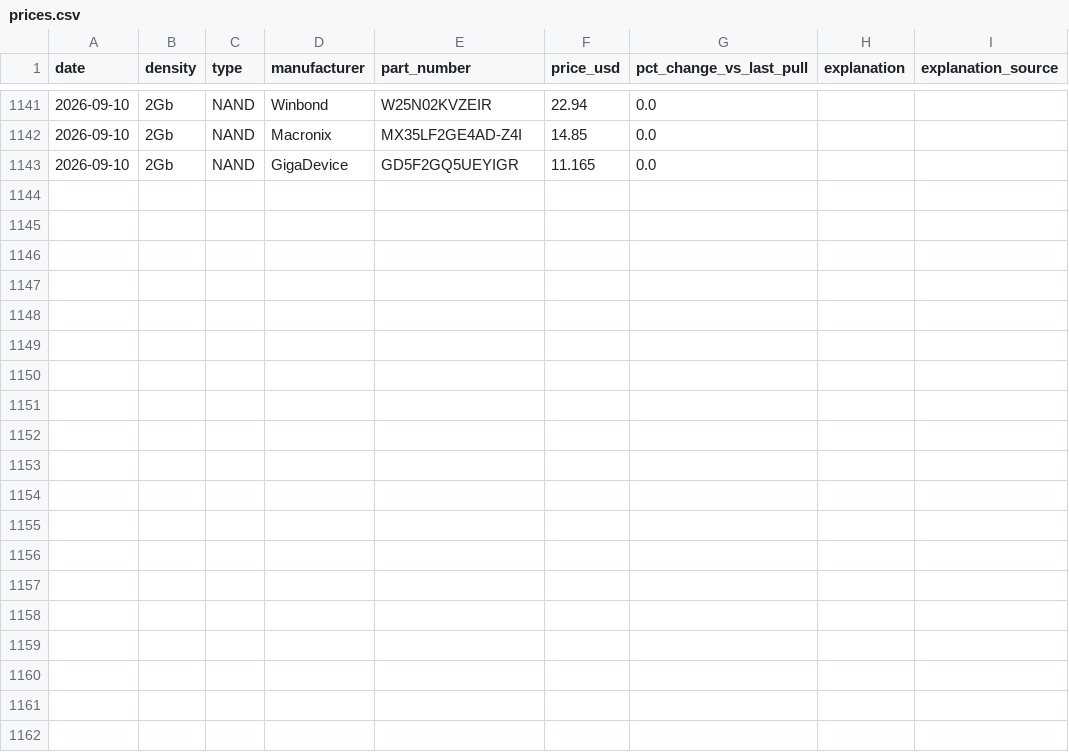
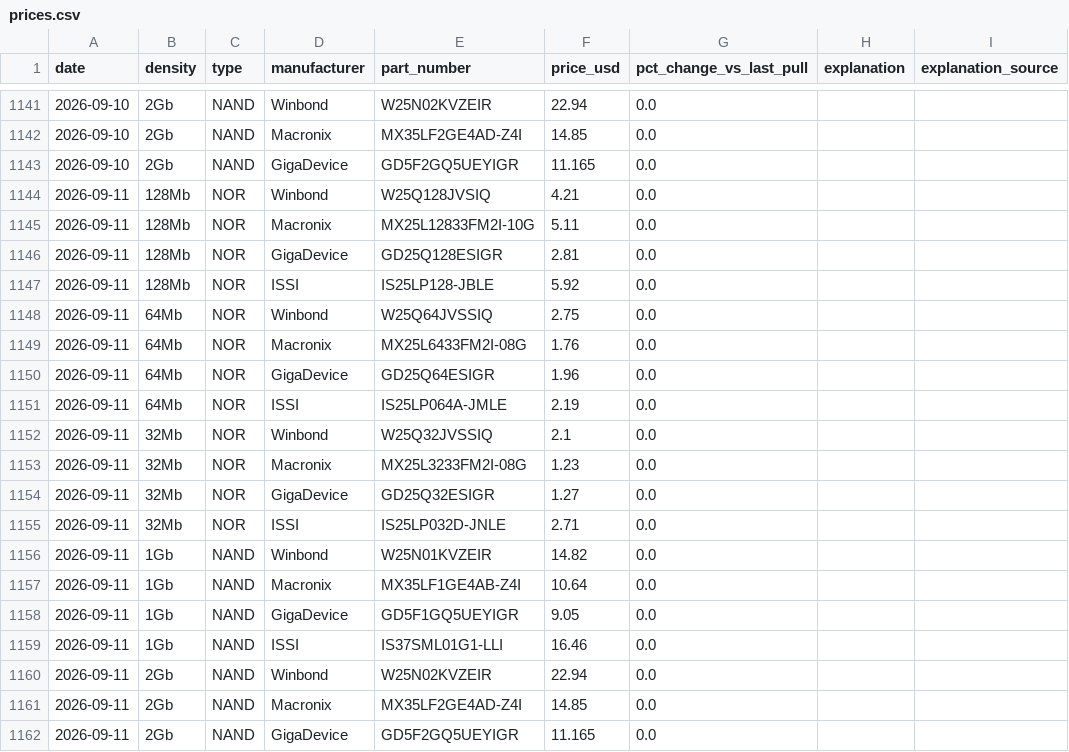
Before and after one commit to dpark0307/winbond-tracker-final, a CSV file: prices.csv, drawn as a sheet; only a part is shown, gaps mark what is left out.

```diff
--- a/prices.csv
+++ b/prices.csv
@@ -1143 +1143,20 @@ date,density,type,manufacturer,part_number,price_usd,pct_change_vs_last_pull,exp
 2026-09-10,2Gb,NAND,GigaDevice,GD5F2GQ5UEYIGR,11.165,0.0,,
+2026-09-11,128Mb,NOR,Winbond,W25Q128JVSIQ,4.21,0.0,,
+2026-09-11,128Mb,NOR,Macronix,MX25L12833FM2I-10G,5.11,0.0,,
+2026-09-11,128Mb,NOR,GigaDevice,GD25Q128ESIGR,2.81,0.0,,
+2026-09-11,128Mb,NOR,ISSI,IS25LP128-JBLE,5.92,0.0,,
+2026-09-11,64Mb,NOR,Winbond,W25Q64JVSSIQ,2.75,0.0,,
+2026-09-11,64Mb,NOR,Macronix,MX25L6433FM2I-08G,1.76,0.0,,
+2026-09-11,64Mb,NOR,GigaDevice,GD25Q64ESIGR,1.96,0.0,,
+2026-09-11,64Mb,NOR,ISSI,IS25LP064A-JMLE,2.19,0.0,,
+2026-09-11,32Mb,NOR,Winbond,W25Q32JVSSIQ,2.1,0.0,,
+2026-09-11,32Mb,NOR,Macronix,MX25L3233FM2I-08G,1.23,0.0,,
+2026-09-11,32Mb,NOR,GigaDevice,GD25Q32ESIGR,1.27,0.0,,
+2026-09-11,32Mb,NOR,ISSI,IS25LP032D-JNLE,2.71,0.0,,
+2026-09-11,1Gb,NAND,Winbond,W25N01KVZEIR,14.82,0.0,,
+2026-09-11,1Gb,NAND,Macronix,MX35LF1GE4AB-Z4I,10.64,0.0,,
+2026-09-11,1Gb,NAND,GigaDevice,GD5F1GQ5UEYIGR,9.05,0.0,,
+2026-09-11,1Gb,NAND,ISSI,IS37SML01G1-LLI,16.46,0.0,,
+2026-09-11,2Gb,NAND,Winbond,W25N02KVZEIR,22.94,0.0,,
+2026-09-11,2Gb,NAND,Macronix,MX35LF2GE4AD-Z4I,14.85,0.0,,
+2026-09-11,2Gb,NAND,GigaDevice,GD5F2GQ5UEYIGR,11.165,0.0,,
```
